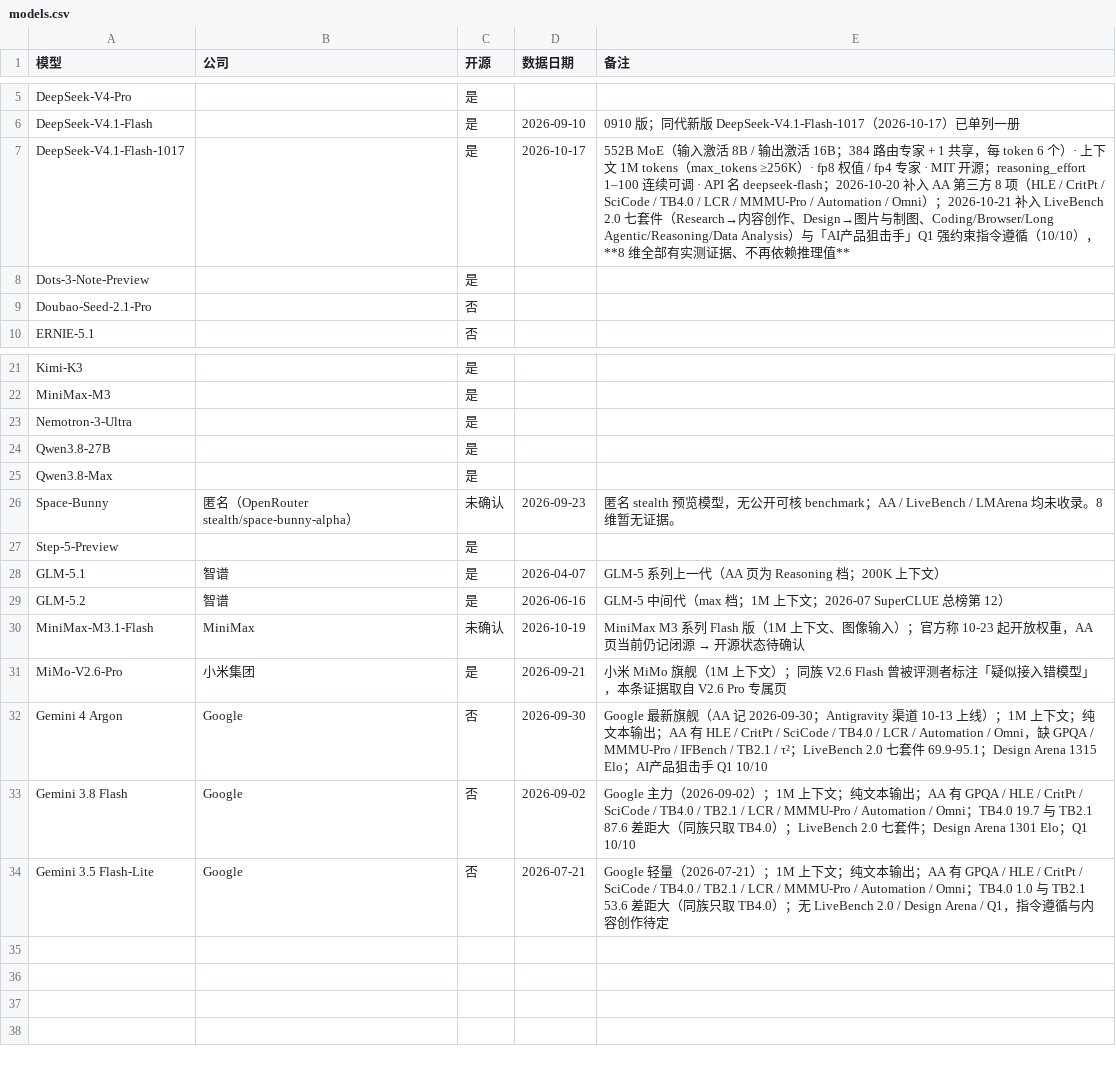
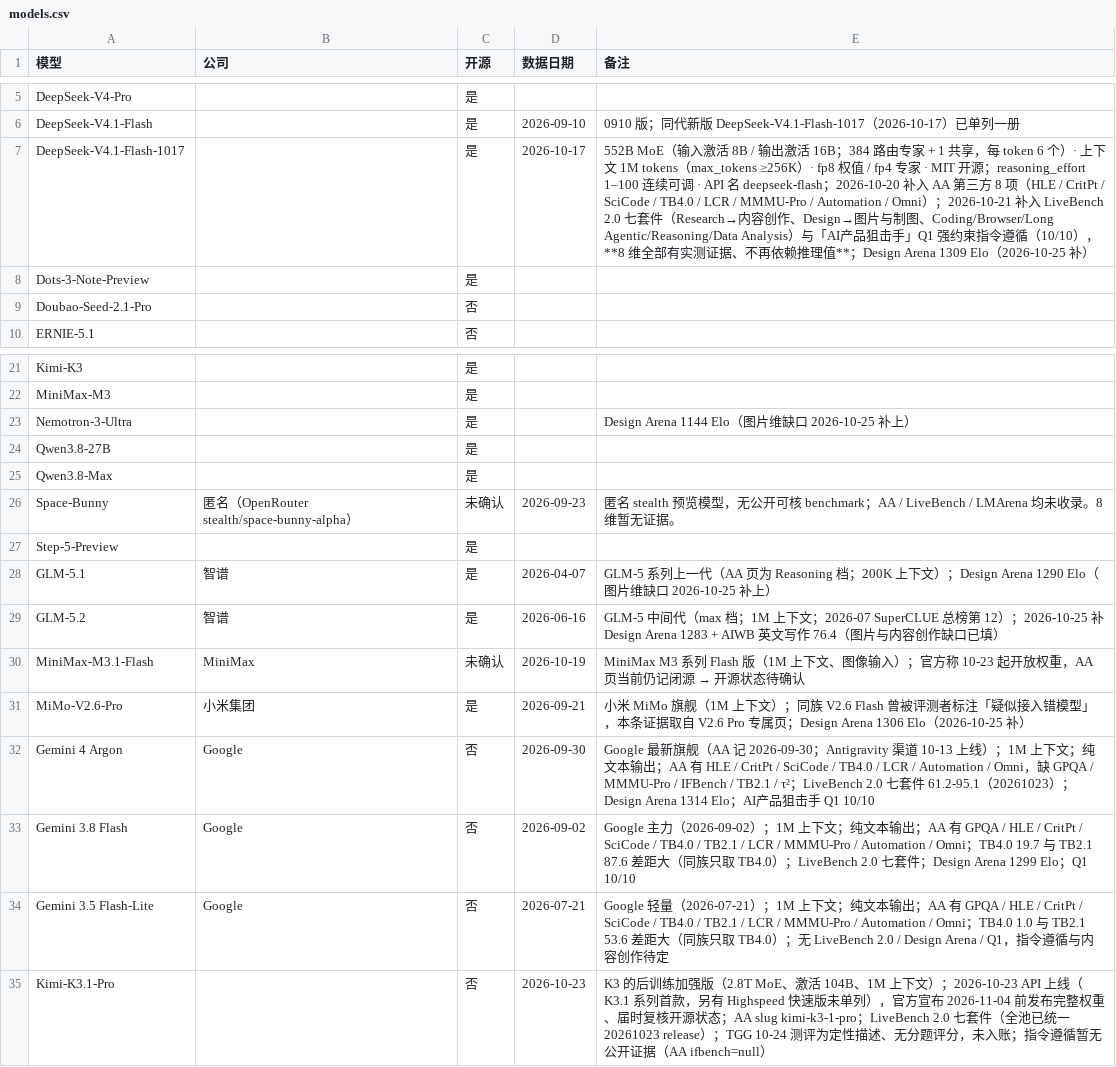
Before and after one commit to Brando-2077/model-radar, a CSV file: data/models.csv, drawn as a sheet; only a part is shown, gaps mark what is left out.

```diff
--- a/data/models.csv
+++ b/data/models.csv
@@ -6,3 +6,3 @@ DeepSeek-V4-Pro,,是,,
 DeepSeek-V4.1-Flash,,是,2026-09-10,0910 版；同代新版 DeepSeek-V4.1-Flash-1017（2026-10-17）已单列一册
-DeepSeek-V4.1-Flash-1017,,是,2026-10-17,552B MoE（输入激活 8B / 输出激活 16B；384 路由专家 + 1 共享，每 token 6 个）· 上下文 1M tokens（max_tokens ≥256K）· fp8 权值 / fp4 专家 · MIT 开源；reasoning_effort 1–100 连续可调 · API 名 deepseek-flash；2026-10-20 补入 AA 第三方 8 项（HLE / CritPt / SciCode / TB4.0 / LCR / MMMU-Pro / Automation / Omni）；2026-10-21 补入 LiveBench 2.0 七套件（Research→内容创作、Design→图片与制图、Coding/Browser/Long Agentic/Reasoning/Data Analysis）与「AI产品狙击手」Q1 强约束指令遵循（10/10），**8 维全部有实测证据、不再依赖推理值**
+DeepSeek-V4.1-Flash-1017,,是,2026-10-17,552B MoE（输入激活 8B / 输出激活 16B；384 路由专家 + 1 共享，每 token 6 个）· 上下文 1M tokens（max_tokens ≥256K）· fp8 权值 / fp4 专家 · MIT 开源；reasoning_effort 1–100 连续可调 · API 名 deepseek-flash；2026-10-20 补入 AA 第三方 8 项（HLE / CritPt / SciCode / TB4.0 / LCR / MMMU-Pro / Automation / Omni）；2026-10-21 补入 LiveBench 2.0 七套件（Research→内容创作、Design→图片与制图、Coding/Browser/Long Agentic/Reasoning/Data Analysis）与「AI产品狙击手」Q1 强约束指令遵循（10/10），**8 维全部有实测证据、不再依赖推理值**；Design Arena 1309 Elo（2026-10-25 补）
 Dots-3-Note-Preview,,是,,
@@ -22,3 +22,3 @@ Kimi-K3,,是,,
 MiniMax-M3,,是,,
-Nemotron-3-Ultra,,是,,
+Nemotron-3-Ultra,,是,,Design Arena 1144 Elo（图片维缺口 2026-10-25 补上）
 Qwen3.8-27B,,是,,
@@ -27,8 +27,9 @@ Space-Bunny,匿名（OpenRouter stealth/space-bunny-alpha）,未确认,2026-09-2
 Step-5-Preview,,是,,
-GLM-5.1,智谱,是,2026-04-07,GLM-5 系列上一代（AA 页为 Reasoning 档；200K 上下文）
-GLM-5.2,智谱,是,2026-06-16,GLM-5 中间代（max 档；1M 上下文；2026-07 SuperCLUE 总榜第 12）
+GLM-5.1,智谱,是,2026-04-07,GLM-5 系列上一代（AA 页为 Reasoning 档；200K 上下文）；Design Arena 1290 Elo（图片维缺口 2026-10-25 补上）
+GLM-5.2,智谱,是,2026-06-16,GLM-5 中间代（max 档；1M 上下文；2026-07 SuperCLUE 总榜第 12）；2026-10-25 补 Design Arena 1283 + AIWB 英文写作 76.4（图片与内容创作缺口已填）
 MiniMax-M3.1-Flash,MiniMax,未确认,2026-10-19,MiniMax M3 系列 Flash 版（1M 上下文、图像输入）；官方称 10-23 起开放权重，AA 页当前仍记闭源 → 开源状态待确认
-MiMo-V2.6-Pro,小米集团,是,2026-09-21,小米 MiMo 旗舰（1M 上下文）；同族 V2.6 Flash 曾被评测者标注「疑似接入错模型」，本条证据取自 V2.6 Pro 专属页
-Gemini 4 Argon,Google,否,2026-09-30,Google 最新旗舰（AA 记 2026-09-30；Antigravity 渠道 10-13 上线）；1M 上下文；纯文本输出；AA 有 HLE / CritPt / SciCode / TB4.0 / LCR / Automation / Omni，缺 GPQA / MMMU-Pro / IFBench / TB2.1 / τ²；LiveBench 2.0 七套件 69.9-95.1；Design Arena 1315 Elo；AI产品狙击手 Q1 10/10
-Gemini 3.8 Flash,Google,否,2026-09-02,Google 主力（2026-09-02）；1M 上下文；纯文本输出；AA 有 GPQA / HLE / CritPt / SciCode / TB4.0 / TB2.1 / LCR / MMMU-Pro / Automation / Omni；TB4.0 19.7 与 TB2.1 87.6 差距大（同族只取 TB4.0）；LiveBench 2.0 七套件；Design Arena 1301 Elo；Q1 10/10
+MiMo-V2.6-Pro,小米集团,是,2026-09-21,小米 MiMo 旗舰（1M 上下文）；同族 V2.6 Flash 曾被评测者标注「疑似接入错模型」，本条证据取自 V2.6 Pro 专属页；Design Arena 1306 Elo（2026-10-25 补）
+Gemini 4 Argon,Google,否,2026-09-30,Google 最新旗舰（AA 记 2026-09-30；Antigravity 渠道 10-13 上线）；1M 上下文；纯文本输出；AA 有 HLE / CritPt / SciCode / TB4.0 / LCR / Automation / Omni，缺 GPQA / MMMU-Pro / IFBench / TB2.1 / τ²；LiveBench 2.0 七套件 61.2-95.1（20261023）；Design Arena 1314 Elo；AI产品狙击手 Q1 10/10
+Gemini 3.8 Flash,Google,否,2026-09-02,Google 主力（2026-09-02）；1M 上下文；纯文本输出；AA 有 GPQA / HLE / CritPt / SciCode / TB4.0 / TB2.1 / LCR / MMMU-Pro / Automation / Omni；TB4.0 19.7 与 TB2.1 87.6 差距大（同族只取 TB4.0）；LiveBench 2.0 七套件；Design Arena 1299 Elo；Q1 10/10
 Gemini 3.5 Flash-Lite,Google,否,2026-07-21,Google 轻量（2026-07-21）；1M 上下文；纯文本输出；AA 有 GPQA / HLE / CritPt / SciCode / TB4.0 / TB2.1 / LCR / MMMU-Pro / Automation / Omni；TB4.0 1.0 与 TB2.1 53.6 差距大（同族只取 TB4.0）；无 LiveBench 2.0 / Design Arena / Q1，指令遵循与内容创作待定
+Kimi-K3.1-Pro,,否,2026-10-23,K3 的后训练加强版（2.8T MoE、激活 104B、1M 上下文）；2026-10-23 API 上线（K3.1 系列首款，另有 Highspeed 快速版未单列），官方宣布 2026-11-04 前发布完整权重、届时复核开源状态；AA slug kimi-k3-1-pro；LiveBench 2.0 七套件（全池已统一 20261023 release）；TGG 10-24 测评为定性描述、无分题评分，未入账；指令遵循暂无公开证据（AA ifbench=null）
```
Also changed, not shown: data/mapping.csv, data/raw_aa_lmarena.csv, 19 other files.
